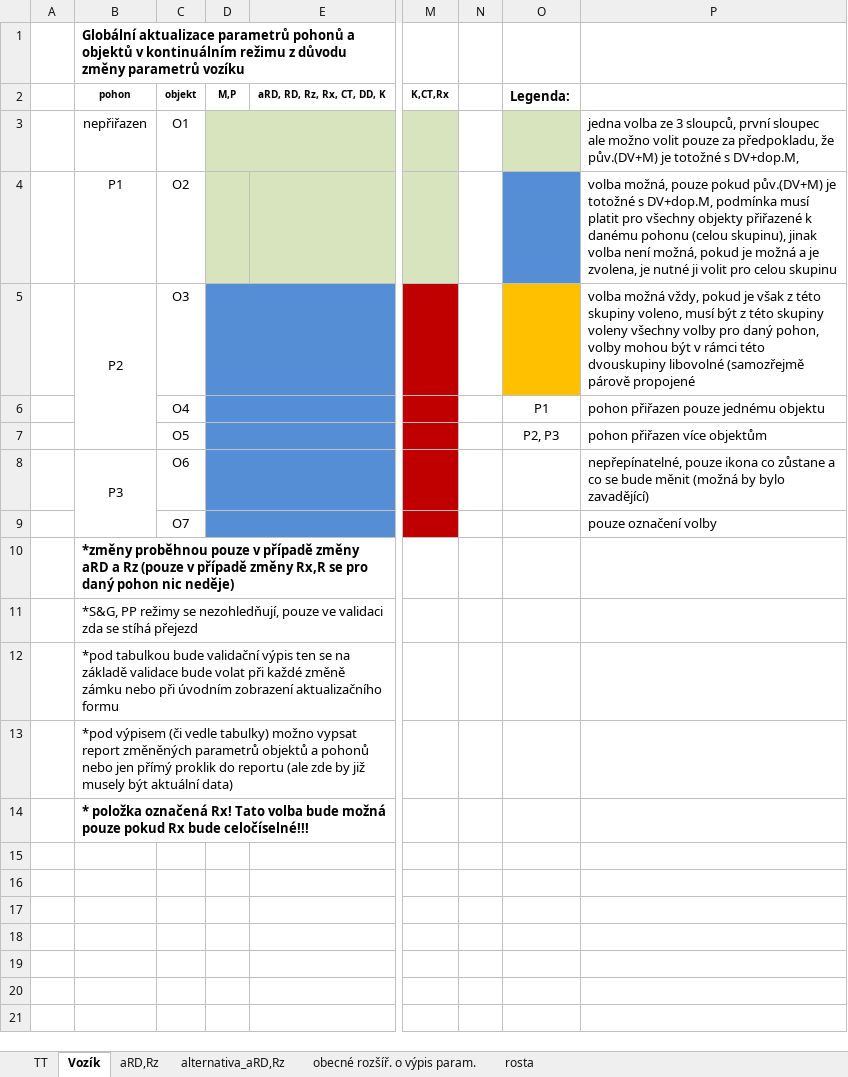
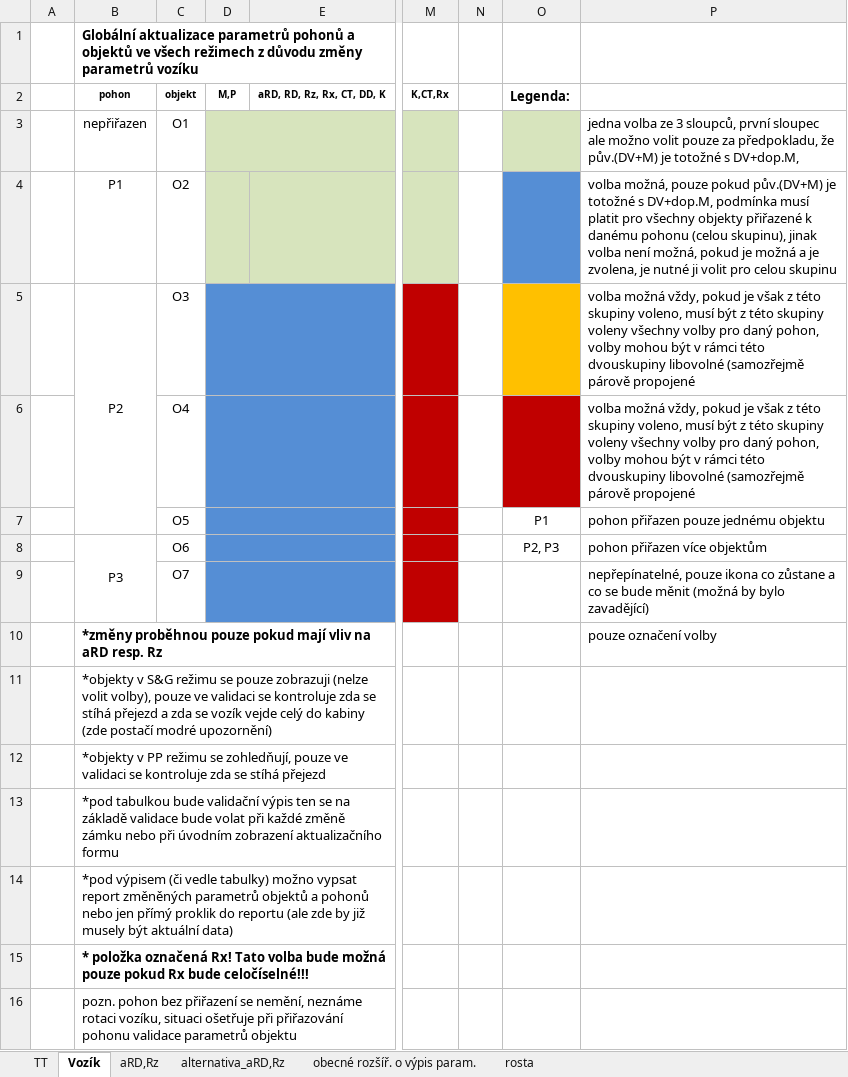
Before and after one commit to bravesoftdz/TISPL_v2, an Excel workbook: DOC/GAPO_V2.xlsx, sheet Vozík, drawn as a sheet; only a part is shown, gaps mark what is left out; values as stored, in another font and other column widths than the file's, no borders; charts and pictures not drawn; removed rows and columns are numbered as before the commit, all else as after; rows hold the shown columns only; the diff names each change by its address in the sheet, - before the commit and + after, or states it on an @@ line.

Commit message:
gapoV4

```diff
--- a/DOC/GAPO_V2.xlsx (sheet Vozík)
+++ b/DOC/GAPO_V2.xlsx (sheet Vozík)
-B1: …a objektů v kontinuálním režimu z důvodu…
+B1: …a objektů ve všech režimech z důvodu…
+row 6:  |  | O4 |  |  |  |  |  | volba možná vždy, pokud je však z této skupiny voleno, musí být z této skupiny voleny všechny volby pro daný pohon, volby mohou být v rámci této dvouskupiny libovolné (samozřejmě párově propojené
-C7: O4
+C7: O5
-row 7:  |  | O5 |  |  |  |  | P2, P3 | pohon přiřazen více objektům
-O8: (empty)
+O8: P2, P3
-P8: nepřepínatelné, pouze ikona co zůstane a co se bude měnit (možná by bylo zavadějící)
+P8: pohon přiřazen více objektům
-P9: pouze označení volby
+P9: nepřepínatelné, pouze ikona co zůstane a co se bude měnit (možná by bylo zavadějící)
+row 10:  | *změny proběhnou pouze pokud mají vliv na aRD resp. Rz |  |  |  |  |  |  | pouze označení volby
-B11: *změny proběhnou pouze v případě změny aRD a Rz (pouze v případě změny Rx,R se pro daný pohon nic neděje)
+B11: *objekty v S&G režimu se pouze zobrazuji (nelze volit volby), pouze ve validaci se kontroluje zda se stíhá přejezd a zda se vozík vejde celý do kabiny (zde postačí modré upozornění)
-B11 bold: on
+B11 bold: off
-B12: *S&G, PP režimy se nezohledňují, pouze ve validaci zda se…
+B12: *objekty v PP režimu se zohledňují, pouze ve validaci se kontroluje zda se…
+row 16:  | pozn. pohon bez přiřazení se nemění, neznáme rotaci vozíku, situaci ošetřuje při přiřazování pohonu validace parametrů objektu
```
Also changed, not shown: sheet TT, sheet aRD,Rz, charts or pictures, DOC/GAPO_V3.xlsx, DOC/GAPO_V4.xlsx.
